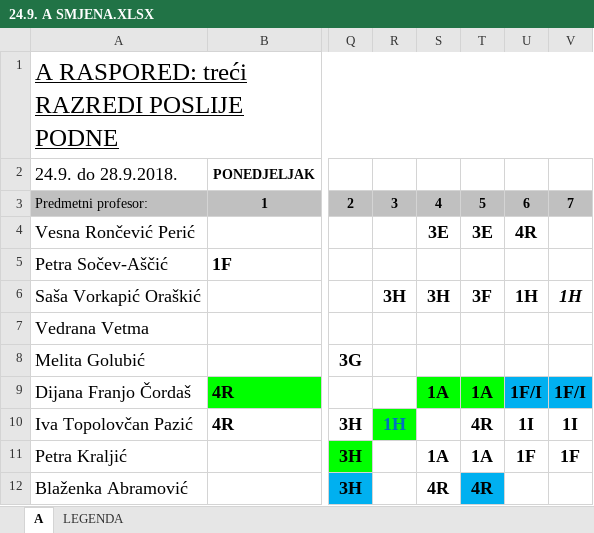
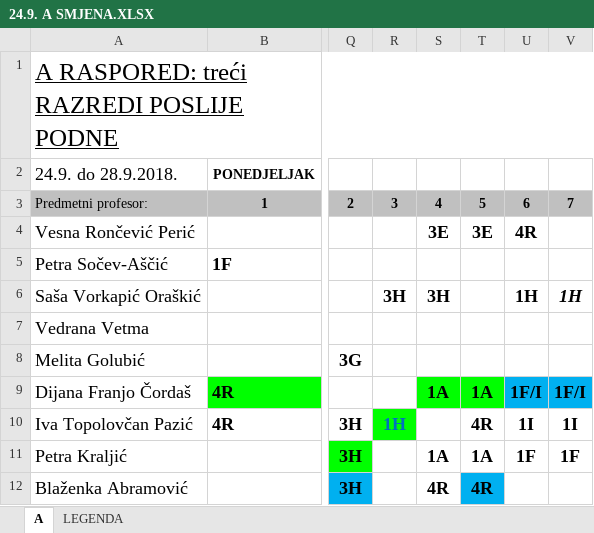
Before and after one commit to DarioSiroki/OBSKC-Raspored-Sati, an Excel workbook: converter/data/xlsx/24.9. A SMJENA.XLSX, sheet A, drawn as a sheet; only a part is shown, gaps mark what is left out; values as stored, in another font and other column widths than the file's, no borders; charts and pictures not drawn; the diff names each change by its address in the sheet, - before the commit and + after, or states it on an @@ line.

```diff
--- a/converter/data/xlsx/24.9. A SMJENA.XLSX (sheet A)
+++ b/converter/data/xlsx/24.9. A SMJENA.XLSX (sheet A)
-T6: 3F
+T6: (empty)
```
Also changed, not shown: converter/data/xlsx/24.9._BSMJENA.XLSX, 7 other files.
